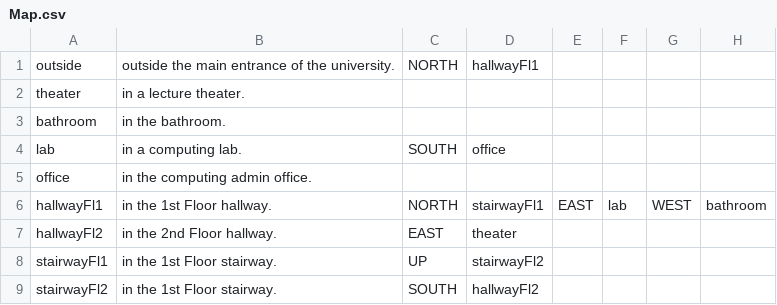
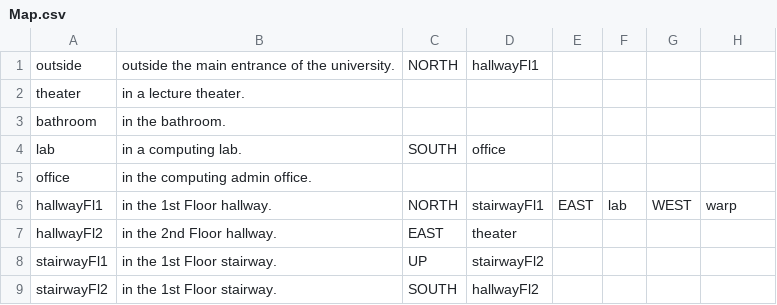
Before and after one commit to AustinMaddison/ICCS208-data-structures-and-abstraction, a CSV file: asignments/a3/a3-starter/zuul/src/main/java/game/Map.csv, drawn as a sheet.

```diff
--- a/asignments/a3/a3-starter/zuul/src/main/java/game/Map.csv
+++ b/asignments/a3/a3-starter/zuul/src/main/java/game/Map.csv
@@ -5,3 +5,3 @@ lab,in a computing lab.,SOUTH,office,,,,
 office,in the computing admin office.,,,,,,
-hallwayFl1,in the 1st Floor hallway.,NORTH,stairwayFl1,EAST,lab,WEST,bathroom
+hallwayFl1,in the 1st Floor hallway.,NORTH,stairwayFl1,EAST,lab,WEST,warp
 hallwayFl2,in the 2nd Floor hallway.,EAST,theater,,,,
```
Also changed, not shown: 9 other files.
